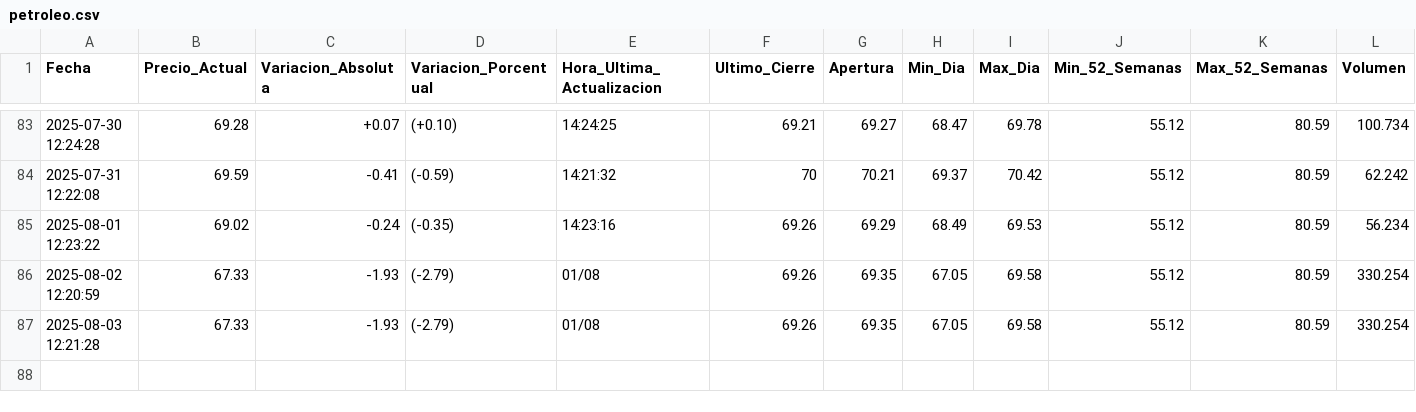
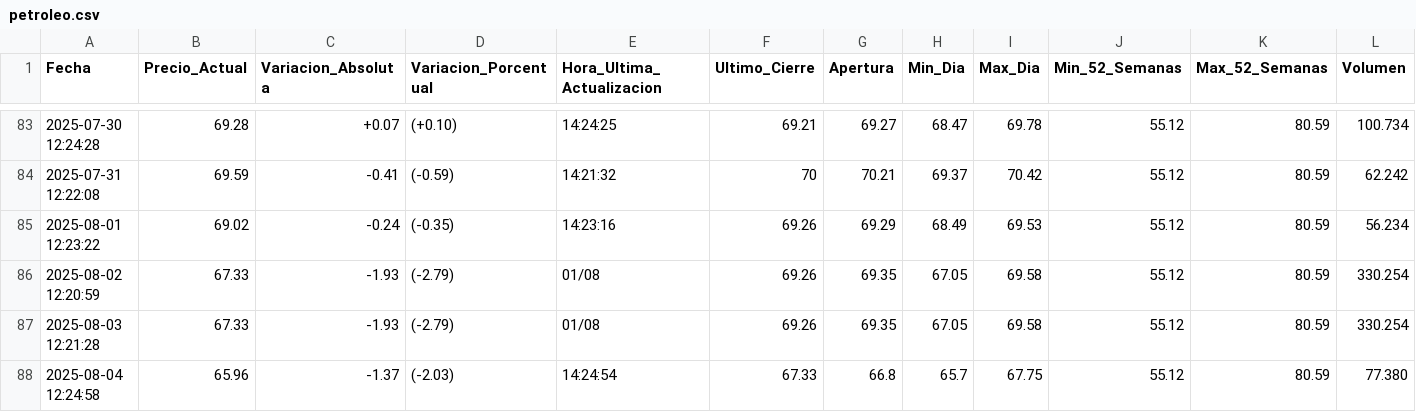
Before and after one commit to Seteley/ParcialAnaliticaDeDatos251, a CSV file: petroleo.csv, drawn as a sheet; only a part is shown, gaps mark what is left out; rows hold the shown columns only; the diff names each change by its address in the sheet, - before the commit and + after, or states it on an @@ line.

```diff
--- a/petroleo.csv
+++ b/petroleo.csv
+row 88: 2025-08-04 12:24:58 | 65.96 | -1.37 | (-2.03) | 14:24:54 | 67.33 | 66.8 | 65.7 | 67.75 | 55.12 | 80.59 | 77.380
```
